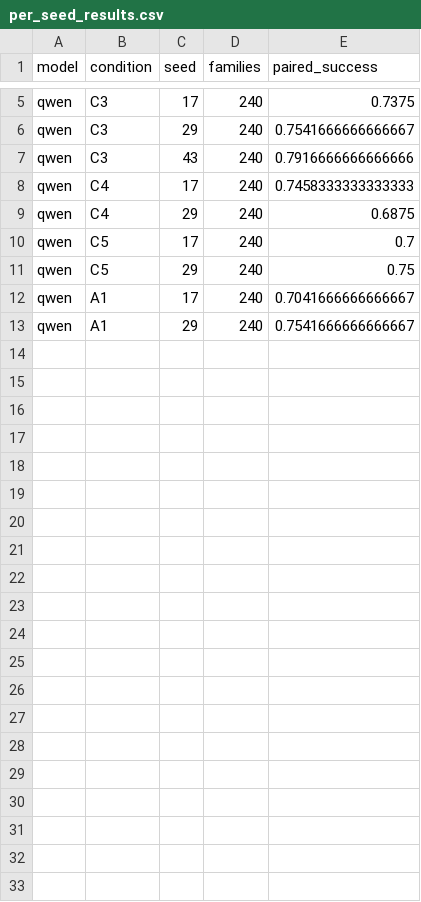
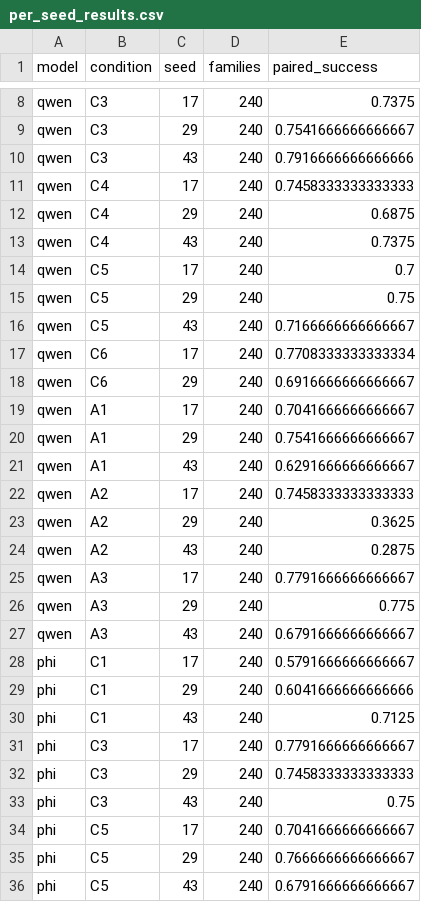
Before and after one commit to mantzaris/IntelliSys2027, a CSV file: dualingCharacters/reports/tables/per_seed_results.csv, drawn as a sheet; only a part is shown, gaps mark what is left out; the diff covers the shown part only; the diff names each change by its address in the sheet, - before the commit and + after, or states it on an @@ line.

```diff
--- a/dualingCharacters/reports/tables/per_seed_results.csv
+++ b/dualingCharacters/reports/tables/per_seed_results.csv
+row 13: qwen | C4 | 43 | 240 | 0.7375
+row 16: qwen | C5 | 43 | 240 | 0.7166666666666667
+row 17: qwen | C6 | 17 | 240 | 0.7708333333333334
+row 18: qwen | C6 | 29 | 240 | 0.6916666666666667
+row 21: qwen | A1 | 43 | 240 | 0.6291666666666667
+row 22: qwen | A2 | 17 | 240 | 0.7458333333333333
+row 23: qwen | A2 | 29 | 240 | 0.3625
+row 24: qwen | A2 | 43 | 240 | 0.2875
+row 25: qwen | A3 | 17 | 240 | 0.7791666666666667
+row 26: qwen | A3 | 29 | 240 | 0.775
+row 27: qwen | A3 | 43 | 240 | 0.6791666666666667
+row 28: phi | C1 | 17 | 240 | 0.5791666666666667
+row 29: phi | C1 | 29 | 240 | 0.6041666666666666
+row 30: phi | C1 | 43 | 240 | 0.7125
+row 31: phi | C3 | 17 | 240 | 0.7791666666666667
+row 32: phi | C3 | 29 | 240 | 0.7458333333333333
+row 33: phi | C3 | 43 | 240 | 0.75
+row 34: phi | C5 | 17 | 240 | 0.7041666666666667
+row 35: phi | C5 | 29 | 240 | 0.7666666666666667
+row 36: phi | C5 | 43 | 240 | 0.6791666666666667
```
Also changed, not shown: 3 added rows elsewhere in this file, dualingCharacters/reports/tables/ablations.csv, dualingCharacters/reports/tables/character_count_compute.csv, 33 other files.
